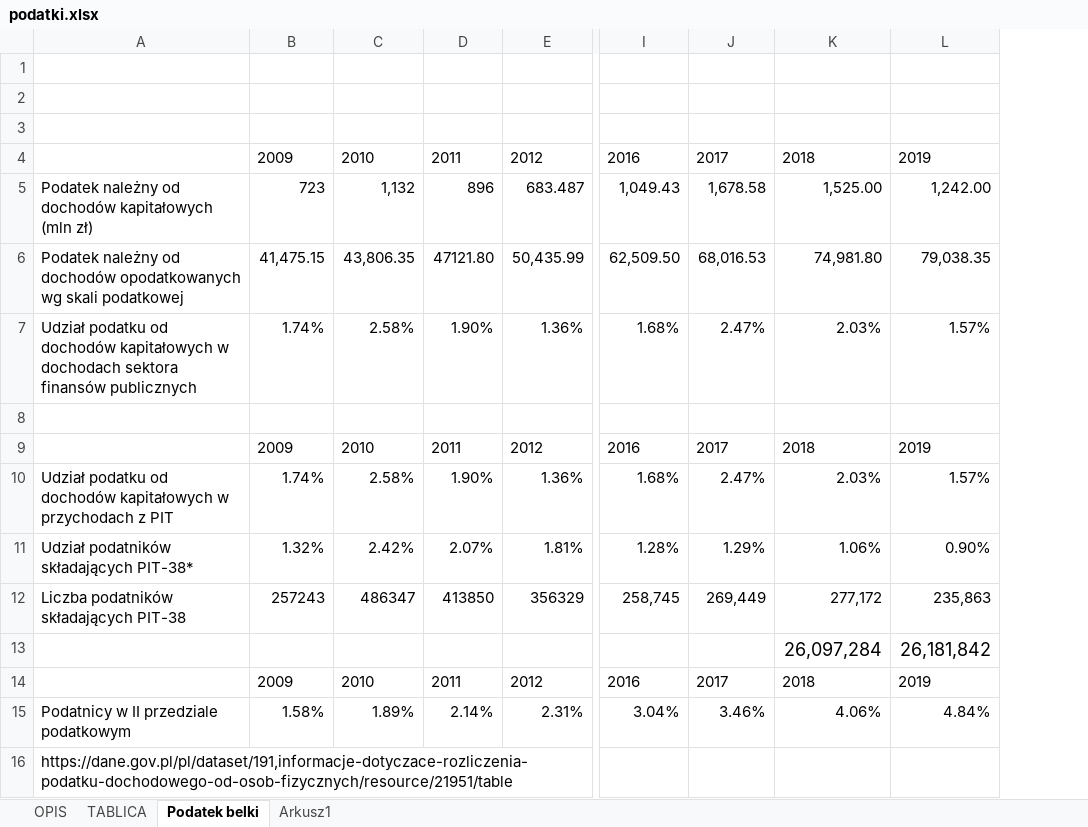
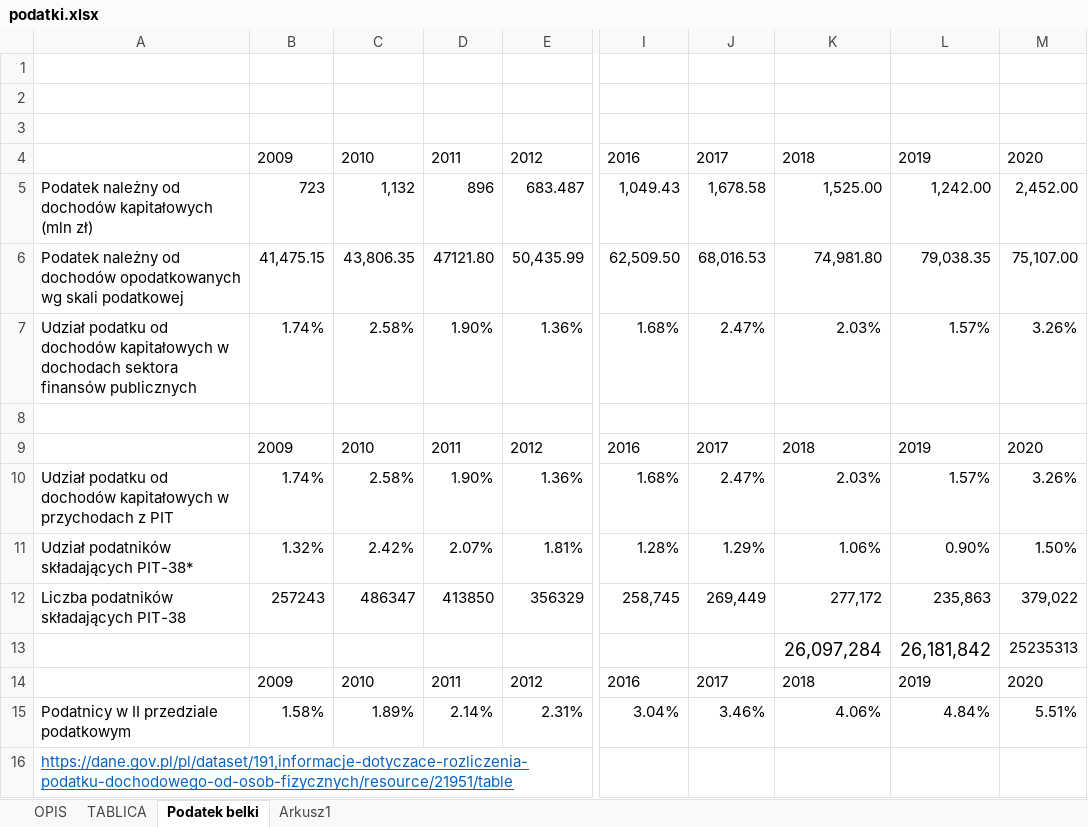
Before and after one commit to IwoA/MMT_book, an Excel workbook: rysunki/podatki.xlsx, sheet Podatek belki, drawn as a sheet; only a part is shown, gaps mark what is left out; values as stored, in another font and other column widths than the file's, no borders; charts and pictures not drawn; the diff names each change by its address in the sheet, - before the commit and + after, or states it on an @@ line.

```diff
--- a/rysunki/podatki.xlsx (sheet Podatek belki)
+++ b/rysunki/podatki.xlsx (sheet Podatek belki)
+column M, rows 4-15: 2020 | 2,452.00 | 75,107.00 | 3.26% |  | 2020 | 3.26% | 1.50% | 379,022 | 25235313 | 2020 | 5.51%
@@ A16 underline: off → on, text colour: black → #0563C1 @@
```
Also changed, not shown: sheet Arkusz1, charts or pictures, rysunki/transfery_z_UE.xlsx, 21 other files.
